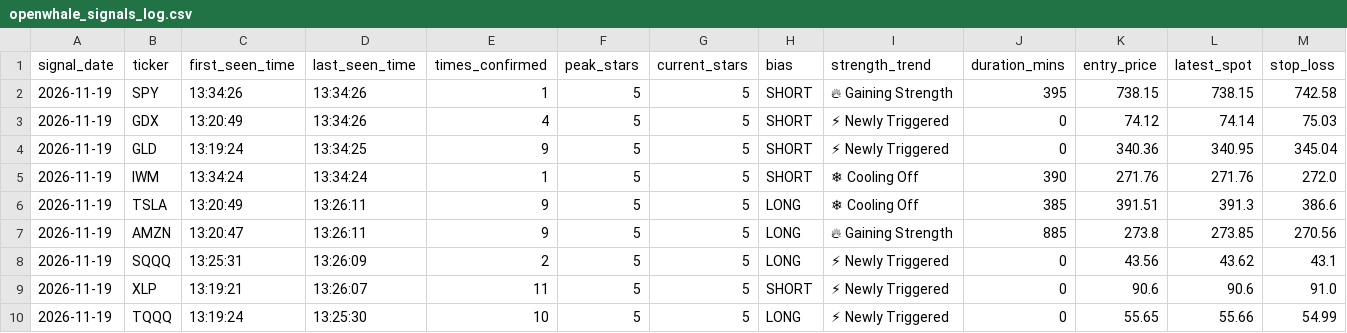
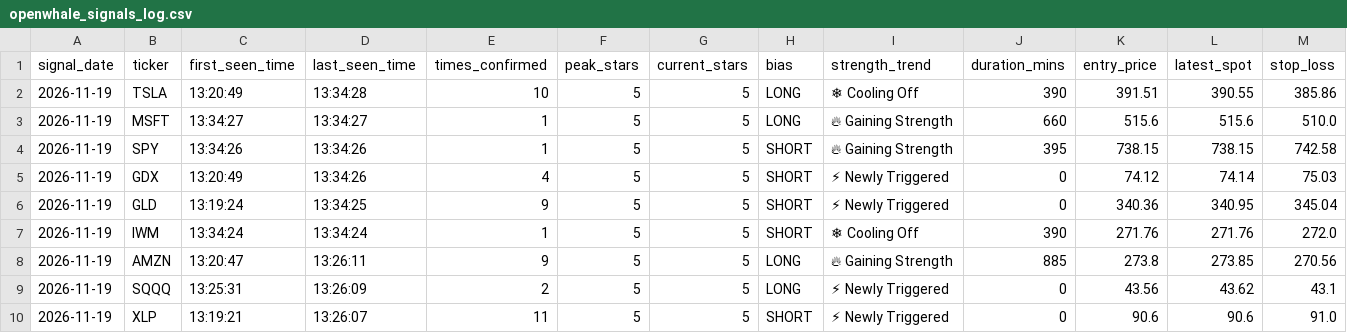
Before and after one commit to Shankar-Lakshminarayanan/OpenWhale, a CSV file: openwhale_signals_log.csv, drawn as a sheet; only a part is shown; the shorter side is filled out with more unchanged rows; removed rows and columns are numbered as before the commit, all else as after; rows hold the shown columns only; the diff names each change by its address in the sheet, - before the commit and + after, or states it on an @@ line.

Commit message:
Auto-log 5-Star setup (openwhale_signals_log.csv) [2026-11-19 13:34:29]

```diff
--- a/openwhale_signals_log.csv
+++ b/openwhale_signals_log.csv
+row 2: 2026-11-19 | TSLA | 13:20:49 | 13:34:28 | 10 | 5 | 5 | LONG | ❄ Cooling Off | 390 | 391.51 | 390.55 | 385.86
+row 3: 2026-11-19 | MSFT | 13:34:27 | 13:34:27 | 1 | 5 | 5 | LONG | 🔥 Gaining Strength | 660 | 515.6 | 515.6 | 510.0
-row 6: 2026-11-19 | TSLA | 13:20:49 | 13:26:11 | 9 | 5 | 5 | LONG | ❄ Cooling Off | 385 | 391.51 | 391.3 | 386.6
```
